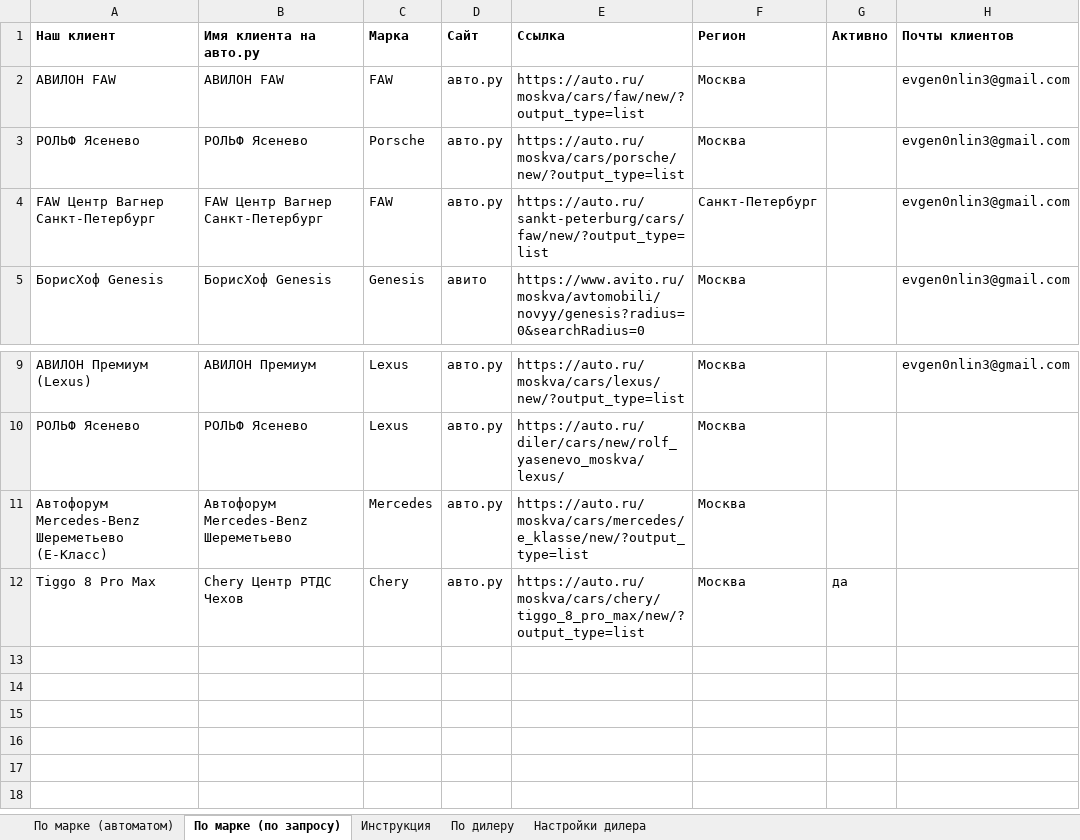
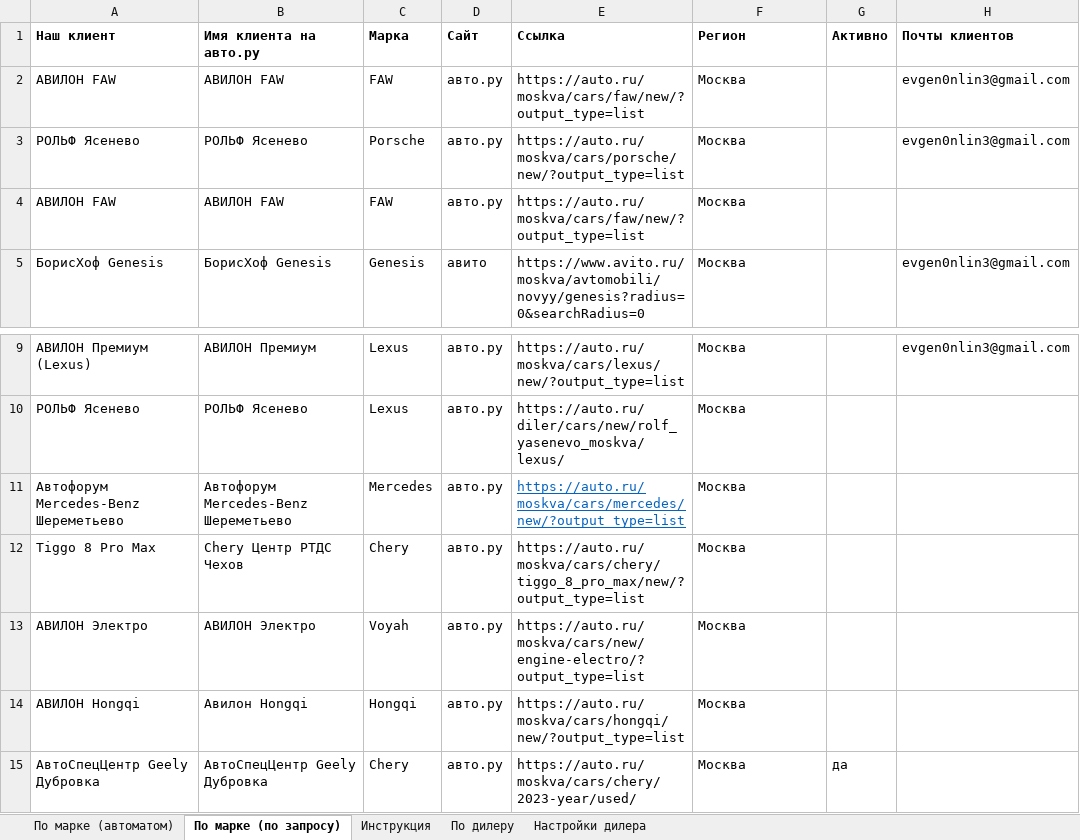
Before and after one commit to Online-Idea/autoru_parser, an Excel workbook: start.xlsx, sheet По марке (по запросу), drawn as a sheet; only a part is shown, gaps mark what is left out; values as stored, in another font and other column widths than the file's, no borders; removed rows and columns are numbered as before the commit, all else as after; the diff names each change by its address in the sheet, - before the commit and + after, or states it on an @@ line.

```diff
--- a/start.xlsx (sheet По марке (по запросу))
+++ b/start.xlsx (sheet По марке (по запросу))
-row 4: FAW Центр Вагнер Санкт-Петербург | FAW Центр Вагнер Санкт-Петербург | FAW | авто.ру | https://auto.ru/sankt-peterburg/cars/faw/new/?output_type=list | Санкт-Петербург |  | evgen0nlin3@gmail.com
+row 4: АВИЛОН FAW | АВИЛОН FAW | FAW | авто.ру | https://auto.ru/moskva/cars/faw/new/?output_type=list | Москва
-A11 (Наш клиент): Автофорум Mercedes-Benz Шереметьево (E-Класс)
+A11 (Наш клиент): Автофорум Mercedes-Benz Шереметьево
-E11 (Ссылка): https://auto.ru/moskva/cars/mercedes/e_klasse/new/?output_type=list
+E11 (Ссылка): https://auto.ru/moskva/cars/mercedes/new/?output_type=list
@@ E11 underline: off → on, text colour: black → #0563C1 @@
-G12 (Активно): да
+G12 (Активно): (empty)
+row 13: АВИЛОН Электро | АВИЛОН Электро | Voyah | авто.ру | https://auto.ru/moskva/cars/new/engine-electro/?output_type=list | Москва
+row 14: АВИЛОН Hongqi | Авилон Hongqi | Hongqi | авто.ру | https://auto.ru/moskva/cars/hongqi/new/?output_type=list | Москва
+row 15: АвтоСпецЦентр Geely Дубровка | АвтоСпецЦентр Geely Дубровка | Chery | авто.ру | https://auto.ru/moskva/cars/chery/2023-year/used/ | Москва | да
```
Also changed, not shown: after_pandas.xlsx, 3 other files.
